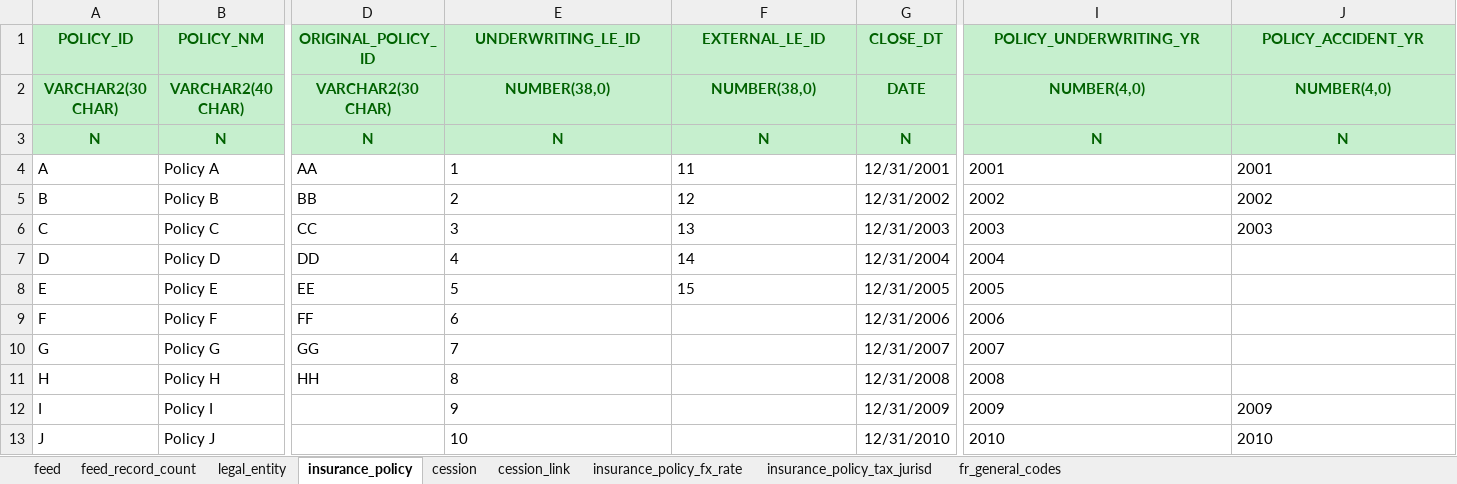
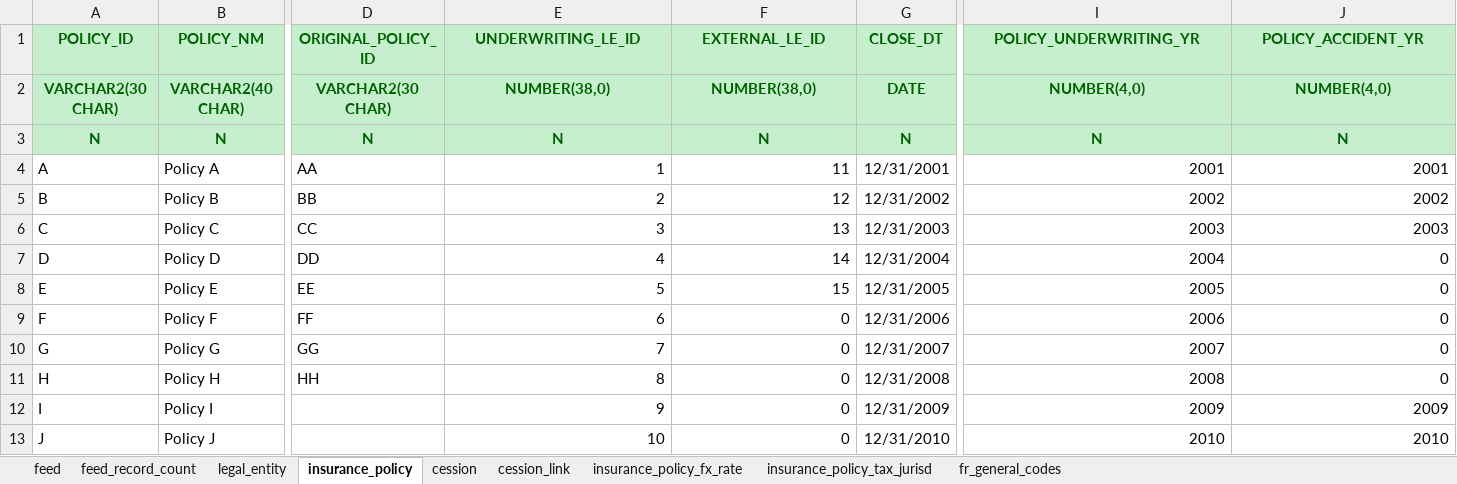
Before and after one commit to berner8273/AAH_ARC, an Excel workbook: testing/testSuite/src/main/resources/TestInsurancePolicyStandardisation/testDayOnDayProcessing/SeedData-Day1.xlsx, sheet insurance_policy, drawn as a sheet; only a part is shown, gaps mark what is left out; values as stored, in another font and other column widths than the file's, no borders; the diff names each change by its address in the sheet, - before the commit and + after, or states it on an @@ line.

```diff
--- a/testing/testSuite/src/main/resources/TestInsurancePolicyStandardisation/testDayOnDayProcessing/SeedData-Day1.xlsx (sheet insurance_policy)
+++ b/testing/testSuite/src/main/resources/TestInsurancePolicyStandardisation/testDayOnDayProcessing/SeedData-Day1.xlsx (sheet insurance_policy)
-E4:F8 alignment: left
+E4:F8 alignment: right
-I4:J6 alignment: left
+I4:J6 alignment: right
-I7:I11 alignment: left
+I7:I11 alignment: right
-J7:J11 (POLICY_ACCIDENT_YR): (empty)
+J7:J11 (POLICY_ACCIDENT_YR): 0
-E9:E13 alignment: left
+E9:E13 alignment: right
-F9:F13 (EXTERNAL_LE_ID): (empty)
+F9:F13 (EXTERNAL_LE_ID): 0
-I12:J13 alignment: left
+I12:J13 alignment: right
```
Also changed, not shown: sheet cession, sheet legal_entity, sheet cession_link, testing/testSuite/src/main/resources/TestInsurancePolicyStandardisation/testDayOnDayProcessing/ExpectedResults.xlsx, testing/testSuite/src/main/resources/TestInsurancePolicyStandardisation/testDayOnDayProcessing/SeedData-Day3.xlsx, 9 other files.
